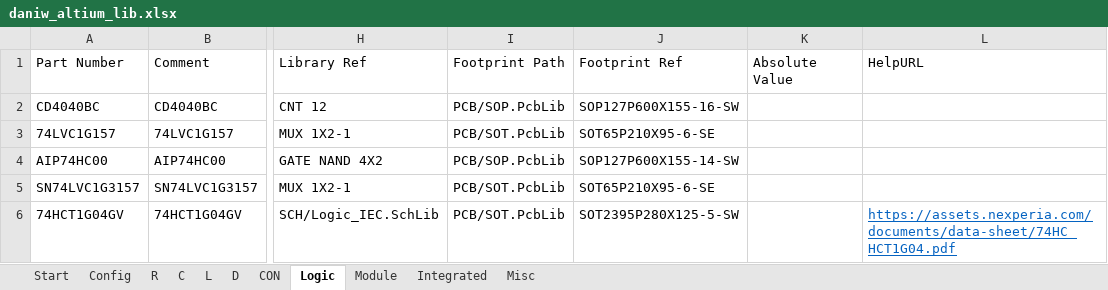
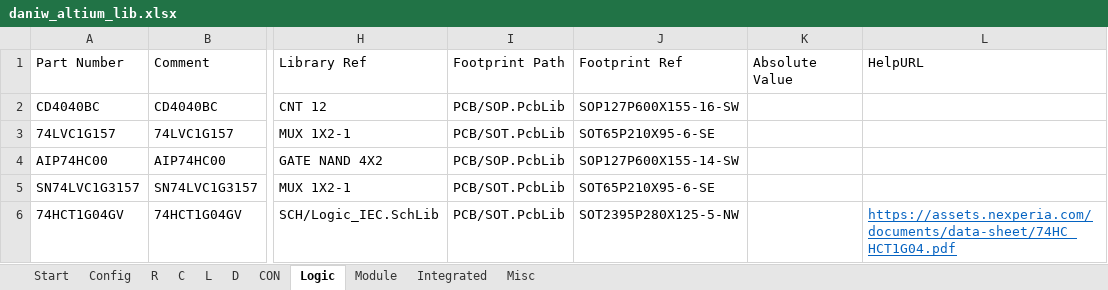
Before and after one commit to daniw/daniw_altium_lib, an Excel workbook: daniw_altium_lib.xlsx, sheet Logic, drawn as a sheet; only a part is shown, gaps mark what is left out; values as stored, in another font and other column widths than the file's, no borders; the diff names each change by its address in the sheet, - before the commit and + after, or states it on an @@ line.

```diff
--- a/daniw_altium_lib.xlsx (sheet Logic)
+++ b/daniw_altium_lib.xlsx (sheet Logic)
-J6: SOT2395P280X125-5-SW
+J6: SOT2395P280X125-5-NW
```
Also changed, not shown: sheet Config, formulas that keep their value.
